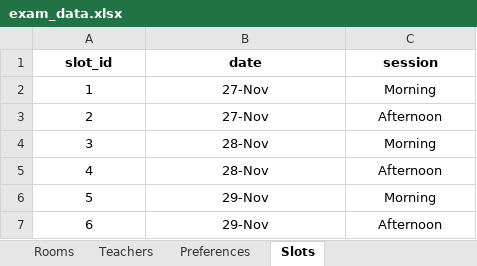
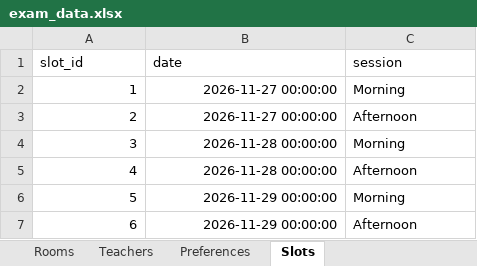
Before and after one commit to reva-32/timetable_system, an Excel workbook: backend/uploads/exam_data.xlsx, sheet Slots, drawn as a sheet; values as stored, in another font and other column widths than the file's, no borders; the diff names each change by its address in the sheet, - before the commit and + after, or states it on an @@ line.

```diff
--- a/backend/uploads/exam_data.xlsx (sheet Slots)
+++ b/backend/uploads/exam_data.xlsx (sheet Slots)
@@ A1:C1 bold: on → off, alignment: center → left @@
-A2:B7 alignment: center
+A2:B7 alignment: right
-B2:B3 (date): 27-Nov
+B2:B3 (date): 2026-11-27 00:00:00
-C2:C7 alignment: center
+C2:C7 alignment: left
-B4:B5 (date): 28-Nov
+B4:B5 (date): 2026-11-28 00:00:00
-B6:B7 (date): 29-Nov
+B6:B7 (date): 2026-11-29 00:00:00
```
Also changed, not shown: sheet Teachers, sheet Preferences, sheet Courses, sheet Student_Courses, sheet Rooms, 3 other files.
